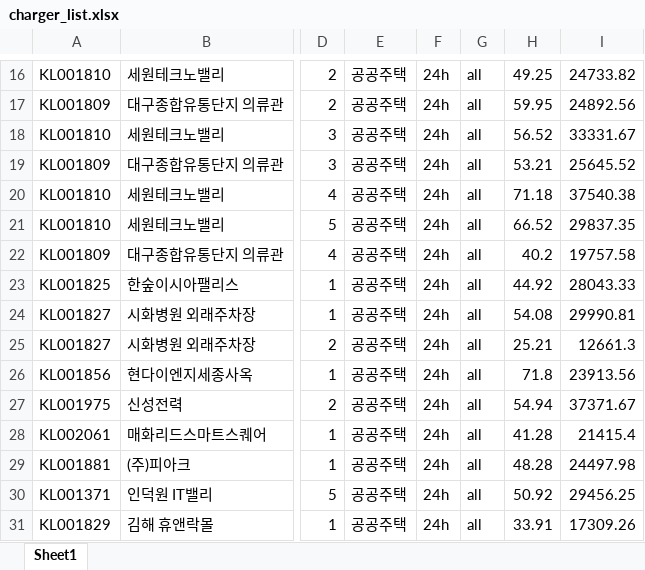
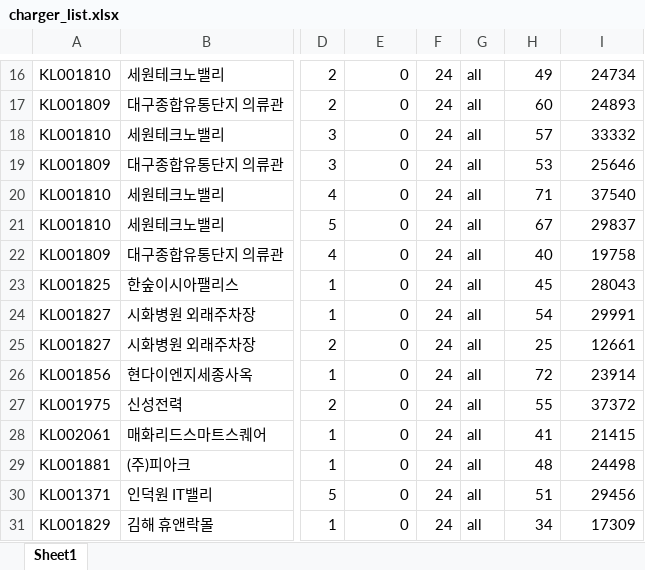
Before and after one commit to SeoJongkwan/SmartChargingEV, an Excel workbook: doc/charger_list.xlsx, sheet Sheet1, drawn as a sheet; only a part is shown, gaps mark what is left out; values as stored, in another font and other column widths than the file's, no borders; the diff covers the shown part only; the diff names each change by its address in the sheet, - before the commit and + after, or states it on an @@ line.

```diff
--- a/doc/charger_list.xlsx (sheet Sheet1)
+++ b/doc/charger_list.xlsx (sheet Sheet1)
-E16:E31: 공공주택
+E16:E31: 0
-F16:F31: 24h
+F16:F31: 24
-H16: 49.25
+H16: 49
-I16: 24733.82
+I16: 24734
-H17: 59.95
+H17: 60
-I17: 24892.56
+I17: 24893
-H18: 56.52
+H18: 57
-I18: 33331.67
+I18: 33332
-H19: 53.21
+H19: 53
-I19: 25645.52
+I19: 25646
-H20: 71.18
+H20: 71
-I20: 37540.38
+I20: 37540
-H21: 66.52
+H21: 67
-I21: 29837.35
+I21: 29837
-H22: 40.2
+H22: 40
-I22: 19757.58
+I22: 19758
-H23: 44.92
+H23: 45
-I23: 28043.33
+I23: 28043
-H24: 54.08
+H24: 54
-I24: 29990.81
+I24: 29991
-H25: 25.21
+H25: 25
-I25: 12661.3
+I25: 12661
-H26: 71.8
+H26: 72
-I26: 23913.56
+I26: 23914
-H27: 54.94
+H27: 55
-I27: 37371.67
+I27: 37372
-H28: 41.28
+H28: 41
-I28: 21415.4
+I28: 21415
-H29: 48.28
+H29: 48
-I29: 24497.98
+I29: 24498
-H30: 50.92
+H30: 51
-I30: 29456.25
+I30: 29456
-H31: 33.91
+H31: 34
-I31: 17309.26
+I31: 17309
```
Also changed, not shown: 1 added row, 1 removed row and 55 edited cells elsewhere in this sheet, 2 other files.
